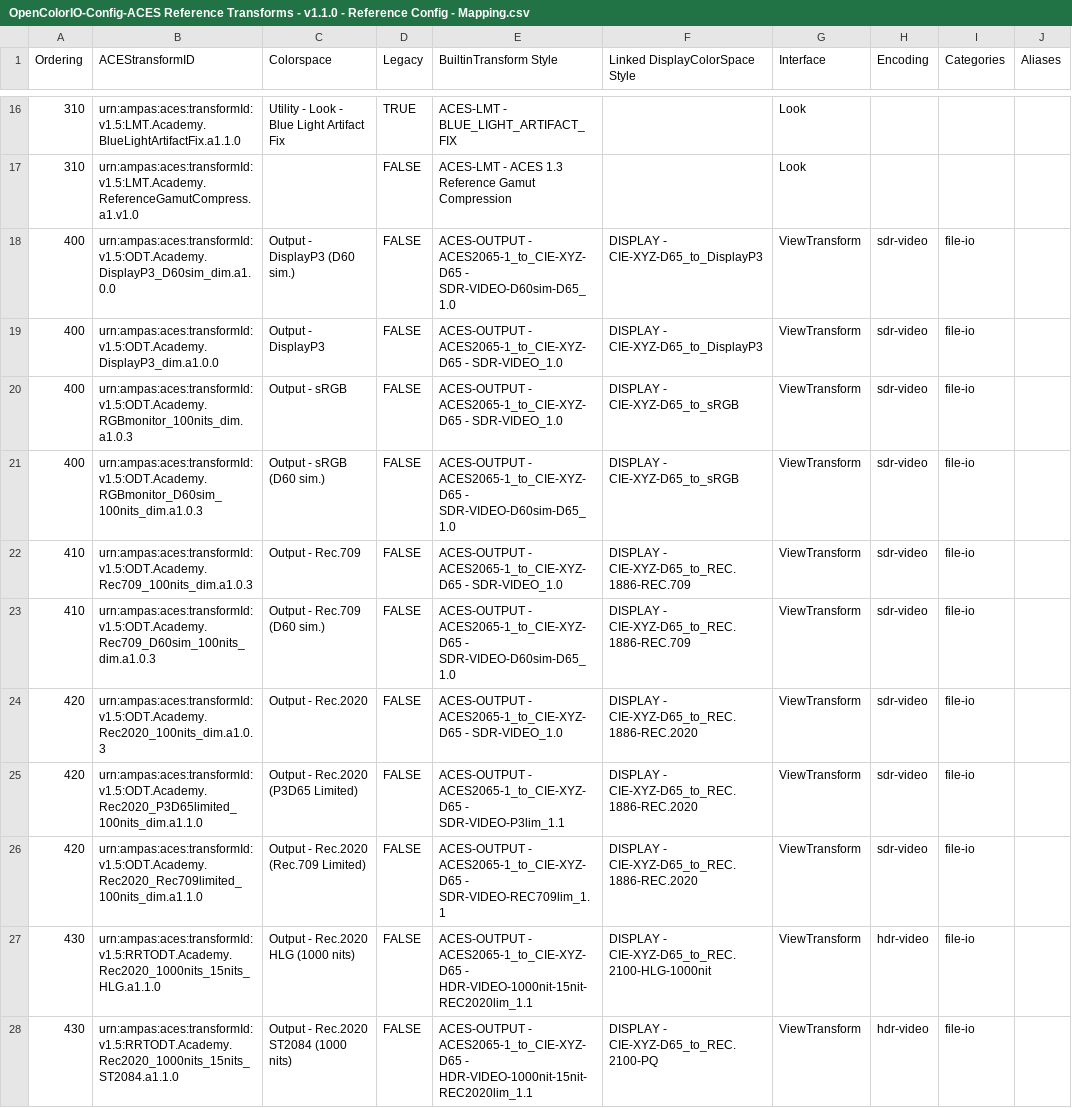
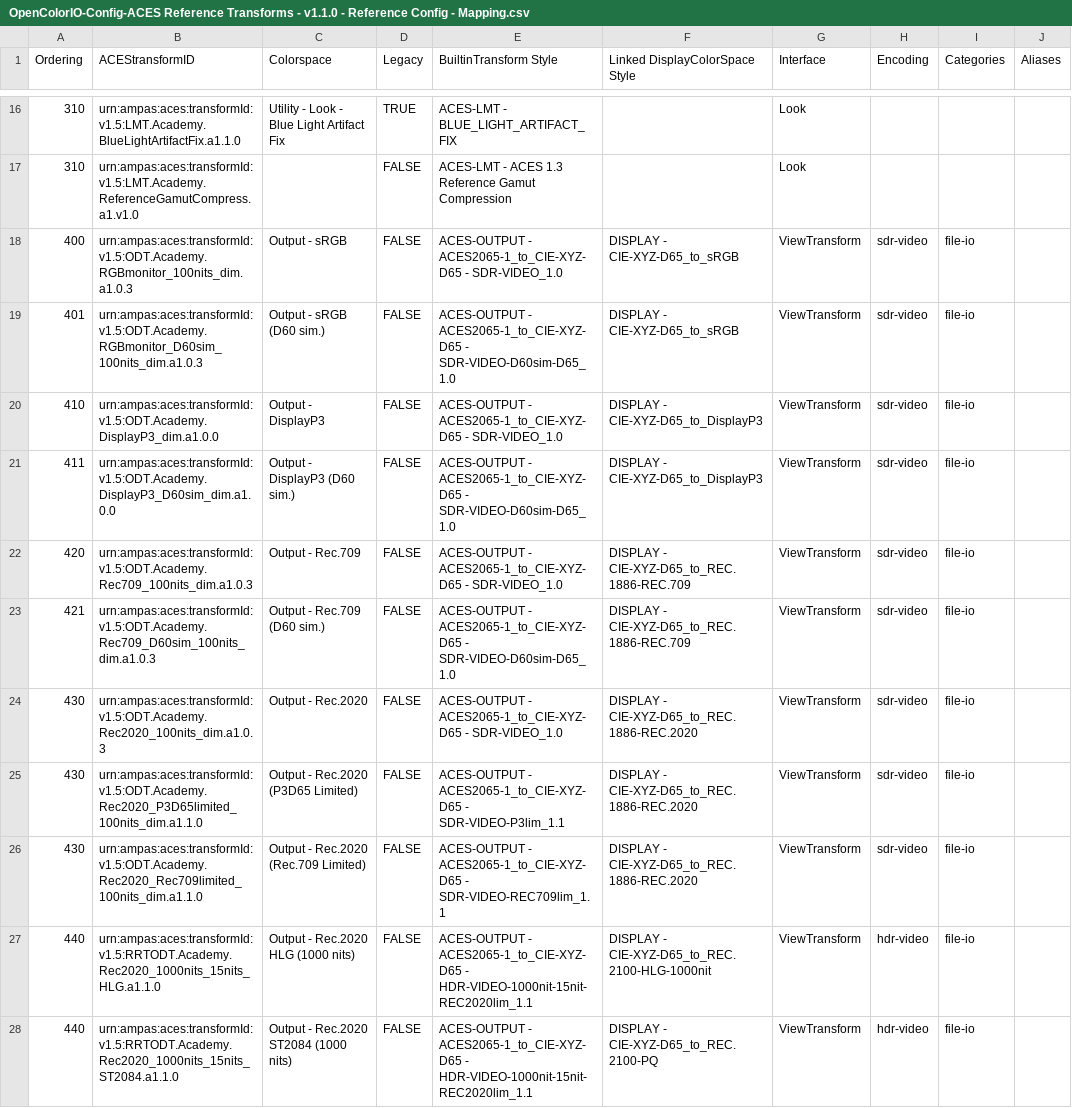
Before and after one commit to AcademySoftwareFoundation/OpenColorIO-Config-ACES, a CSV file: opencolorio_config_aces/config/reference/generate/resources/OpenColorIO-Config-ACES Reference Transforms - v1.1.0 - Reference Config - Mapping.csv, drawn as a sheet; only a part is shown, gaps mark what is left out; the diff covers the shown part only.

```diff
--- a/opencolorio_config_aces/config/reference/generate/resources/OpenColorIO-Config-ACES Reference Transforms - v1.1.0 - Reference Config - Mapping.csv
+++ b/opencolorio_config_aces/config/reference/generate/resources/OpenColorIO-Config-ACES Reference Transforms - v1.1.0 - Reference Config - Mapping.csv
@@ -17,12 +17,12 @@ Ordering,ACEStransformID,Colorspace,Legacy,BuiltinTransform Style,Linked Display
 310,urn:ampas:aces:transformId:v1.5:LMT.Academy.ReferenceGamutCompress.a1.v1.0,,FALSE,ACES-LMT - ACES 1.3 Reference Gamut Compression,,Look,,,
-400,urn:ampas:aces:transformId:v1.5:ODT.Academy.DisplayP3_D60sim_dim.a1.0.0,Output - DisplayP3 (D60 sim.),FALSE,ACES-OUTPUT - ACES2065-1_to_CIE-XYZ-D65 - SDR-VIDEO-D60sim-D65_1.0,DISPLAY - CIE-XYZ-D65_to_DisplayP3,ViewTransform,sdr-video,file-io,
-400,urn:ampas:aces:transformId:v1.5:ODT.Academy.DisplayP3_dim.a1.0.0,Output - DisplayP3,FALSE,ACES-OUTPUT - ACES2065-1_to_CIE-XYZ-D65 - SDR-VIDEO_1.0,DISPLAY - CIE-XYZ-D65_to_DisplayP3,ViewTransform,sdr-video,file-io,
 400,urn:ampas:aces:transformId:v1.5:ODT.Academy.RGBmonitor_100nits_dim.a1.0.3,Output - sRGB,FALSE,ACES-OUTPUT - ACES2065-1_to_CIE-XYZ-D65 - SDR-VIDEO_1.0,DISPLAY - CIE-XYZ-D65_to_sRGB,ViewTransform,sdr-video,file-io,
-400,urn:ampas:aces:transformId:v1.5:ODT.Academy.RGBmonitor_D60sim_100nits_dim.a1.0.3,Output - sRGB (D60 sim.),FALSE,ACES-OUTPUT - ACES2065-1_to_CIE-XYZ-D65 - SDR-VIDEO-D60sim-D65_1.0,DISPLAY - CIE-XYZ-D65_to_sRGB,ViewTransform,sdr-video,file-io,
-410,urn:ampas:aces:transformId:v1.5:ODT.Academy.Rec709_100nits_dim.a1.0.3,Output - Rec.709,FALSE,ACES-OUTPUT - ACES2065-1_to_CIE-XYZ-D65 - SDR-VIDEO_1.0,DISPLAY - CIE-XYZ-D65_to_REC.1886-REC.709,ViewTransform,sdr-video,file-io,
-410,urn:ampas:aces:transformId:v1.5:ODT.Academy.Rec709_D60sim_100nits_dim.a1.0.3,Output - Rec.709 (D60 sim.),FALSE,ACES-OUTPUT - ACES2065-1_to_CIE-XYZ-D65 - SDR-VIDEO-D60sim-D65_1.0,DISPLAY - CIE-XYZ-D65_to_REC.1886-REC.709,ViewTransform,sdr-video,file-io,
-420,urn:ampas:aces:transformId:v1.5:ODT.Academy.Rec2020_100nits_dim.a1.0.3,Output - Rec.2020,FALSE,ACES-OUTPUT - ACES2065-1_to_CIE-XYZ-D65 - SDR-VIDEO_1.0,DISPLAY - CIE-XYZ-D65_to_REC.1886-REC.2020,ViewTransform,sdr-video,file-io,
-420,urn:ampas:aces:transformId:v1.5:ODT.Academy.Rec2020_P3D65limited_100nits_dim.a1.1.0,Output - Rec.2020 (P3D65 Limited),FALSE,ACES-OUTPUT - ACES2065-1_to_CIE-XYZ-D65 - SDR-VIDEO-P3lim_1.1,DISPLAY - CIE-XYZ-D65_to_REC.1886-REC.2020,ViewTransform,sdr-video,file-io,
-420,urn:ampas:aces:transformId:v1.5:ODT.Academy.Rec2020_Rec709limited_100nits_dim.a1.1.0,Output - Rec.2020 (Rec.709 Limited),FALSE,ACES-OUTPUT - ACES2065-1_to_CIE-XYZ-D65 - SDR-VIDEO-REC709lim_1.1,DISPLAY - CIE-XYZ-D65_to_REC.1886-REC.2020,ViewTransform,sdr-video,file-io,
-430,urn:ampas:aces:transformId:v1.5:RRTODT.Academy.Rec2020_1000nits_15nits_HLG.a1.1.0,Output - Rec.2020 HLG (1000 nits),FALSE,ACES-OUTPUT - ACES2065-1_to_CIE-XYZ-D65 - HDR-VIDEO-1000nit-15nit-REC2020lim_1.1,DISPLAY - CIE-XYZ-D65_to_REC.2100-HLG-1000nit,ViewTransform,hdr-video,file-io,
-430,urn:ampas:aces:transformId:v1.5:RRTODT.Academy.Rec2020_1000nits_15nits_ST2084.a1.1.0,Output - Rec.2020 ST2084 (1000 nits),FALSE,ACES-OUTPUT - ACES2065-1_to_CIE-XYZ-D65 - HDR-VIDEO-1000nit-15nit-REC2020lim_1.1,DISPLAY - CIE-XYZ-D65_to_REC.2100-PQ,ViewTransform,hdr-video,file-io,
+401,urn:ampas:aces:transformId:v1.5:ODT.Academy.RGBmonitor_D60sim_100nits_dim.a1.0.3,Output - sRGB (D60 sim.),FALSE,ACES-OUTPUT - ACES2065-1_to_CIE-XYZ-D65 - SDR-VIDEO-D60sim-D65_1.0,DISPLAY - CIE-XYZ-D65_to_sRGB,ViewTransform,sdr-video,file-io,
+410,urn:ampas:aces:transformId:v1.5:ODT.Academy.DisplayP3_dim.a1.0.0,Output - DisplayP3,FALSE,ACES-OUTPUT - ACES2065-1_to_CIE-XYZ-D65 - SDR-VIDEO_1.0,DISPLAY - CIE-XYZ-D65_to_DisplayP3,ViewTransform,sdr-video,file-io,
+411,urn:ampas:aces:transformId:v1.5:ODT.Academy.DisplayP3_D60sim_dim.a1.0.0,Output - DisplayP3 (D60 sim.),FALSE,ACES-OUTPUT - ACES2065-1_to_CIE-XYZ-D65 - SDR-VIDEO-D60sim-D65_1.0,DISPLAY - CIE-XYZ-D65_to_DisplayP3,ViewTransform,sdr-video,file-io,
+420,urn:ampas:aces:transformId:v1.5:ODT.Academy.Rec709_100nits_dim.a1.0.3,Output - Rec.709,FALSE,ACES-OUTPUT - ACES2065-1_to_CIE-XYZ-D65 - SDR-VIDEO_1.0,DISPLAY - CIE-XYZ-D65_to_REC.1886-REC.709,ViewTransform,sdr-video,file-io,
+421,urn:ampas:aces:transformId:v1.5:ODT.Academy.Rec709_D60sim_100nits_dim.a1.0.3,Output - Rec.709 (D60 sim.),FALSE,ACES-OUTPUT - ACES2065-1_to_CIE-XYZ-D65 - SDR-VIDEO-D60sim-D65_1.0,DISPLAY - CIE-XYZ-D65_to_REC.1886-REC.709,ViewTransform,sdr-video,file-io,
+430,urn:ampas:aces:transformId:v1.5:ODT.Academy.Rec2020_100nits_dim.a1.0.3,Output - Rec.2020,FALSE,ACES-OUTPUT - ACES2065-1_to_CIE-XYZ-D65 - SDR-VIDEO_1.0,DISPLAY - CIE-XYZ-D65_to_REC.1886-REC.2020,ViewTransform,sdr-video,file-io,
+430,urn:ampas:aces:transformId:v1.5:ODT.Academy.Rec2020_P3D65limited_100nits_dim.a1.1.0,Output - Rec.2020 (P3D65 Limited),FALSE,ACES-OUTPUT - ACES2065-1_to_CIE-XYZ-D65 - SDR-VIDEO-P3lim_1.1,DISPLAY - CIE-XYZ-D65_to_REC.1886-REC.2020,ViewTransform,sdr-video,file-io,
+430,urn:ampas:aces:transformId:v1.5:ODT.Academy.Rec2020_Rec709limited_100nits_dim.a1.1.0,Output - Rec.2020 (Rec.709 Limited),FALSE,ACES-OUTPUT - ACES2065-1_to_CIE-XYZ-D65 - SDR-VIDEO-REC709lim_1.1,DISPLAY - CIE-XYZ-D65_to_REC.1886-REC.2020,ViewTransform,sdr-video,file-io,
+440,urn:ampas:aces:transformId:v1.5:RRTODT.Academy.Rec2020_1000nits_15nits_HLG.a1.1.0,Output - Rec.2020 HLG (1000 nits),FALSE,ACES-OUTPUT - ACES2065-1_to_CIE-XYZ-D65 - HDR-VIDEO-1000nit-15nit-REC2020lim_1.1,DISPLAY - CIE-XYZ-D65_to_REC.2100-HLG-1000nit,ViewTransform,hdr-video,file-io,
+440,urn:ampas:aces:transformId:v1.5:RRTODT.Academy.Rec2020_1000nits_15nits_ST2084.a1.1.0,Output - Rec.2020 ST2084 (1000 nits),FALSE,ACES-OUTPUT - ACES2065-1_to_CIE-XYZ-D65 - HDR-VIDEO-1000nit-15nit-REC2020lim_1.1,DISPLAY - CIE-XYZ-D65_to_REC.2100-PQ,ViewTransform,hdr-video,file-io,
```
Also changed, not shown: 1 added row, 1 removed row and 12 edited cells elsewhere in this file, opencolorio_config_aces/config/cg/generate/resources/OpenColorIO-Config-ACES CG and Studio Transforms - v1.1.0 - CG Config - Mapping.csv, opencolorio_config_aces/config/studio/generate/resources/OpenColorIO-Config-ACES CG and Studio Transforms - v1.1.0 - Studio Config - Mapping.csv.
